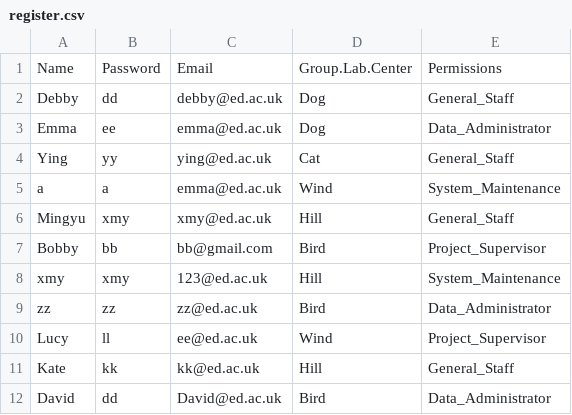
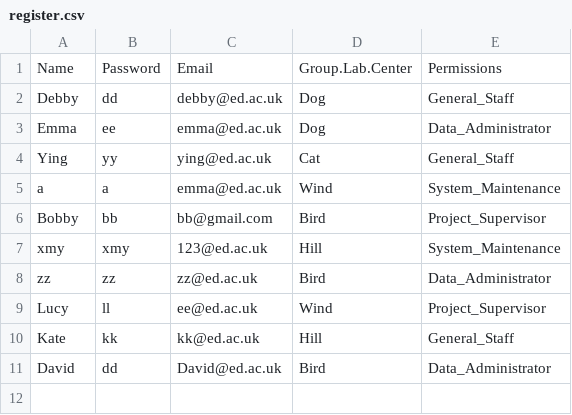
Before and after one commit to MINGYU-XU/LotusRoot, a CSV file: register.csv, drawn as a sheet; the diff names each change by its address in the sheet, - before the commit and + after, or states it on an @@ line.

```diff
--- a/register.csv
+++ b/register.csv
-row 6: Mingyu | xmy | xmy@ed.ac.uk | Hill | General_Staff
```
Also changed, not shown: 8 other files.
